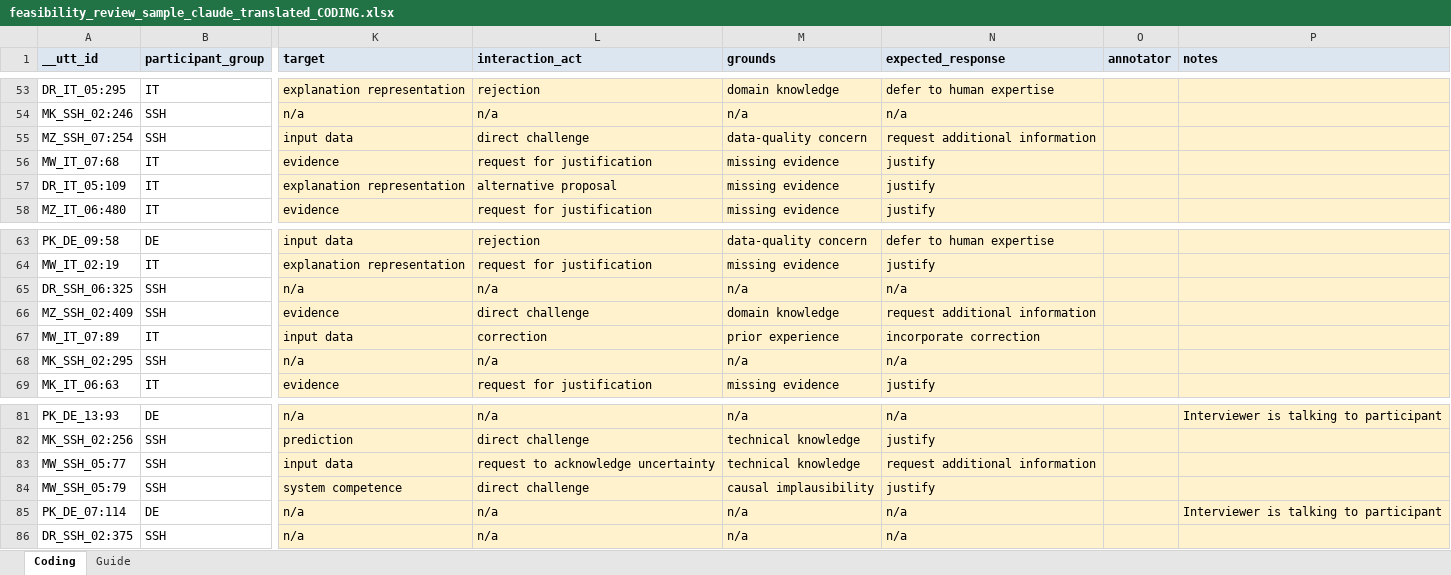
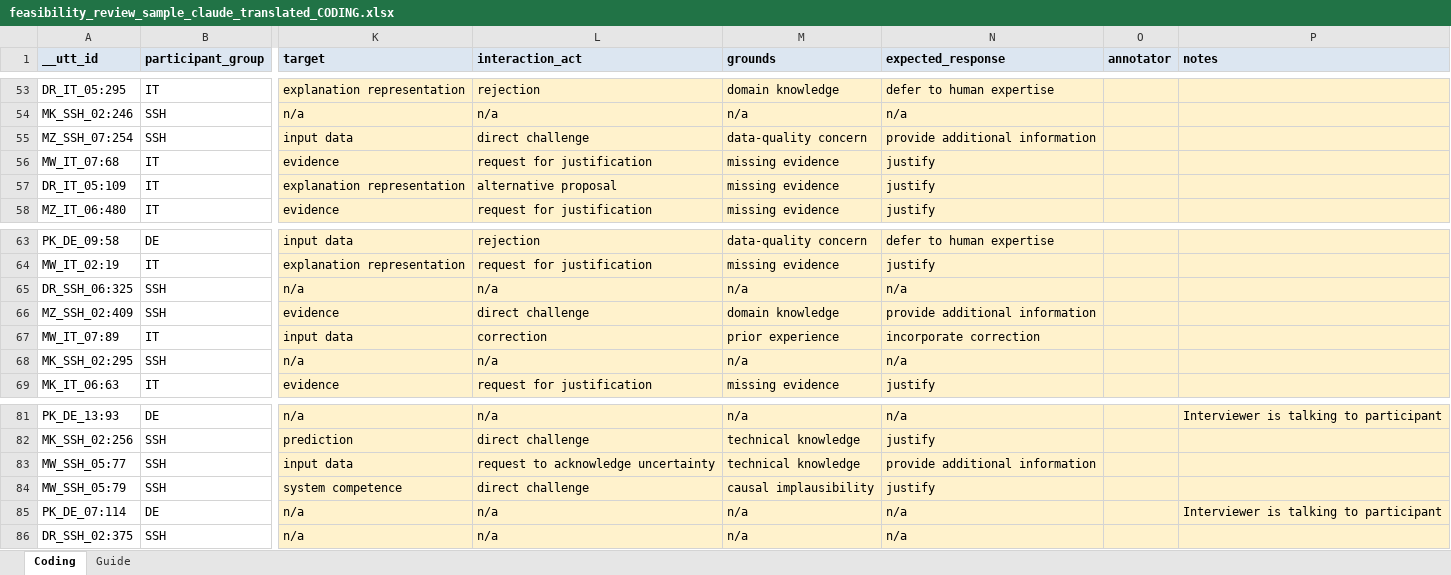
Before and after one commit to sabri-manai/detecting-contestation-xai, an Excel workbook: outputs/02_translation_and_feasibility_audit/tables/feasibility_review_sample_claude_translated_CODING.xlsx, sheet Coding, drawn as a sheet; only a part is shown, gaps mark what is left out; values as stored, in another font and other column widths than the file's, no borders; the diff covers the shown part only; the diff names each change by its address in the sheet, - before the commit and + after, or states it on an @@ line.

```diff
--- a/outputs/02_translation_and_feasibility_audit/tables/feasibility_review_sample_claude_translated_CODING.xlsx (sheet Coding)
+++ b/outputs/02_translation_and_feasibility_audit/tables/feasibility_review_sample_claude_translated_CODING.xlsx (sheet Coding)
-N55 (expected_response): request additional information
+N55 (expected_response): provide additional information
-N66 (expected_response): request additional information
+N66 (expected_response): provide additional information
-N83 (expected_response): request additional information
+N83 (expected_response): provide additional information
```
Also changed, not shown: 8 edited cells elsewhere in this sheet, outputs/02_translation_and_feasibility_audit/tables/disagreements_for_adjudication.xlsx, outputs/02_translation_and_feasibility_audit/tables/feasibility_review_sample_CODING copy.xlsx, 43 other files.
